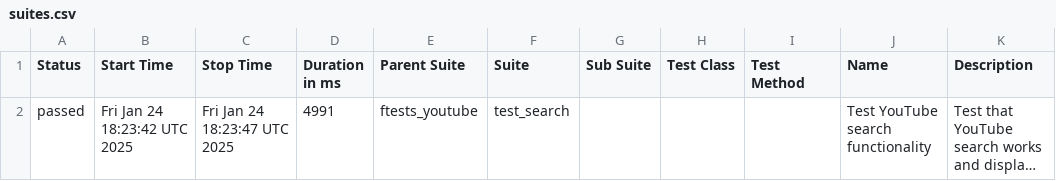
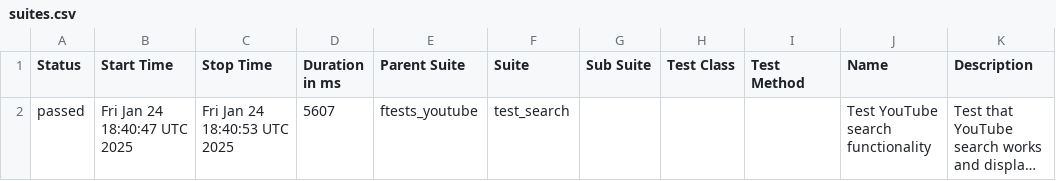
Before and after one commit to kartrr/auto_tests, a CSV file: data/suites.csv, drawn as a sheet; long unchanged cells end in …; the diff names each change by its address in the sheet, - before the commit and + after, or states it on an @@ line.

```diff
--- a/data/suites.csv
+++ b/data/suites.csv
-B2 (Start Time): Fri Jan 24 18:23:42 UTC 2025
+B2 (Start Time): Fri Jan 24 18:40:47 UTC 2025
-C2 (Stop Time): Fri Jan 24 18:23:47 UTC 2025
+C2 (Stop Time): Fri Jan 24 18:40:53 UTC 2025
-D2 (Duration in ms): 4991
+D2 (Duration in ms): 5607
```
Also changed, not shown: 22 other files.
